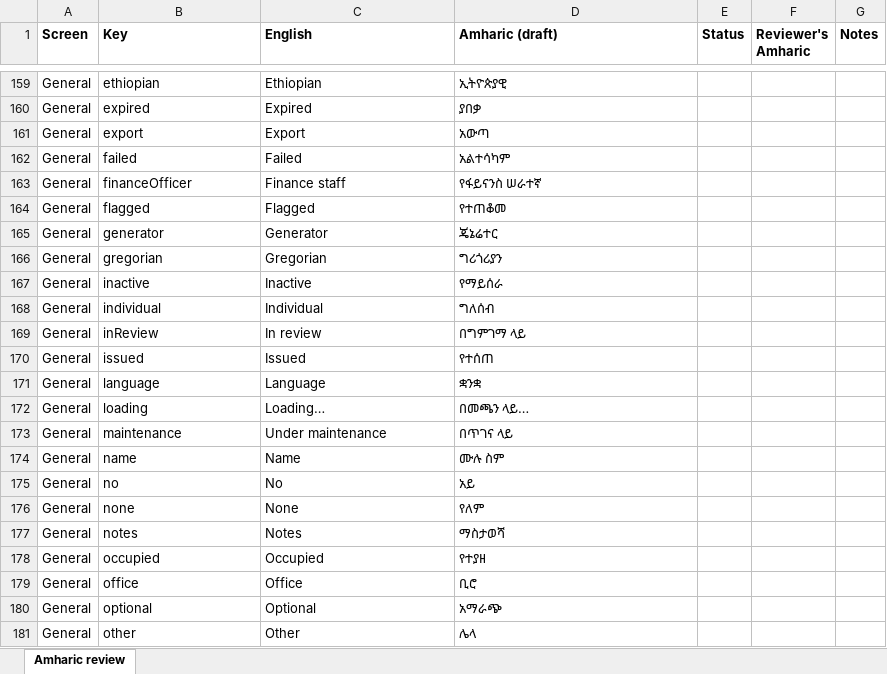
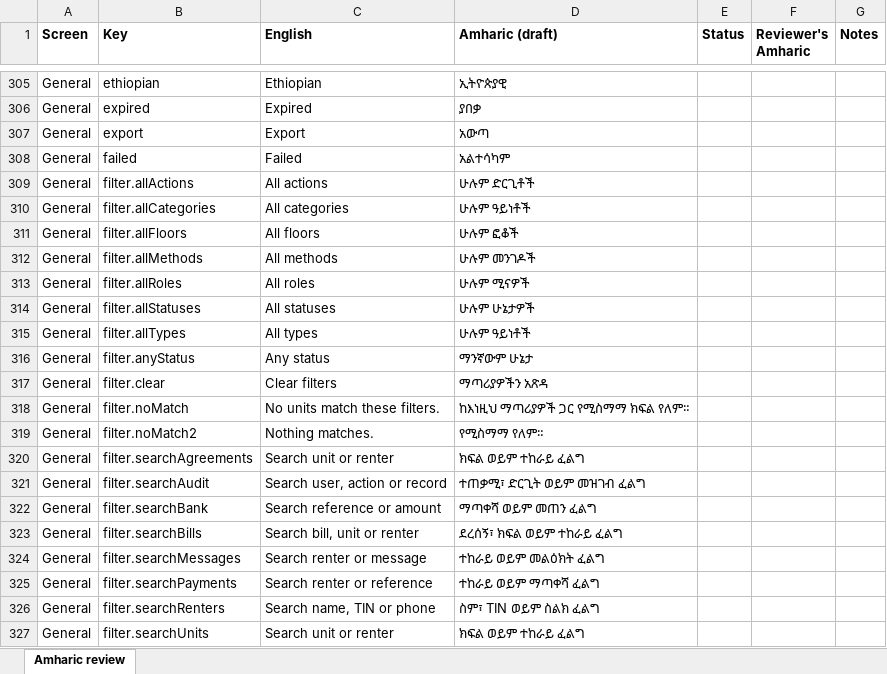
Before and after one commit to Xala-Technologies/diremall, an Excel workbook: docs/amharic-review.xlsx, sheet Amharic review, drawn as a sheet; only a part is shown, gaps mark what is left out; the shorter side is filled out with more unchanged rows; values as stored, in another font and other column widths than the file's, no borders; the diff covers the shown part only; the diff names each change by its address in the sheet, - before the commit and + after, or states it on an @@ line.

Commit message:
SMS: say plainly when no gateway is connected; fix loading placeholder labelling; refresh Amharic review sheet

```diff
--- a/docs/amharic-review.xlsx (sheet Amharic review)
+++ b/docs/amharic-review.xlsx (sheet Amharic review)
+row 309: General | filter.allActions | All actions | ሁሉም ድርጊቶች
+row 310: General | filter.allCategories | All categories | ሁሉም ዓይነቶች
+row 311: General | filter.allFloors | All floors | ሁሉም ፎቆች
+row 312: General | filter.allMethods | All methods | ሁሉም መንገዶች
+row 313: General | filter.allRoles | All roles | ሁሉም ሚናዎች
+row 314: General | filter.allStatuses | All statuses | ሁሉም ሁኔታዎች
+row 315: General | filter.allTypes | All types | ሁሉም ዓይነቶች
+row 316: General | filter.anyStatus | Any status | ማንኛውም ሁኔታ
+row 317: General | filter.clear | Clear filters | ማጣሪያዎችን አጽዳ
+row 318: General | filter.noMatch | No units match these filters. | ከእነዚህ ማጣሪያዎች ጋር የሚስማማ ክፍል የለም።
+row 319: General | filter.noMatch2 | Nothing matches. | የሚስማማ የለም።
+row 320: General | filter.searchAgreements | Search unit or renter | ክፍል ወይም ተከራይ ፈልግ
+row 321: General | filter.searchAudit | Search user, action or record | ተጠቃሚ፣ ድርጊት ወይም መዝገብ ፈልግ
+row 322: General | filter.searchBank | Search reference or amount | ማጣቀሻ ወይም መጠን ፈልግ
+row 323: General | filter.searchBills | Search bill, unit or renter | ደረሰኝ፣ ክፍል ወይም ተከራይ ፈልግ
+row 324: General | filter.searchMessages | Search renter or message | ተከራይ ወይም መልዕክት ፈልግ
+row 325: General | filter.searchPayments | Search renter or reference | ተከራይ ወይም ማጣቀሻ ፈልግ
+row 326: General | filter.searchRenters | Search name, TIN or phone | ስም፣ TIN ወይም ስልክ ፈልግ
+row 327: General | filter.searchUnits | Search unit or renter | ክፍል ወይም ተከራይ ፈልግ
```
Also changed, not shown: 368 added rows and 3 edited cells elsewhere in this sheet, 5 other files.
